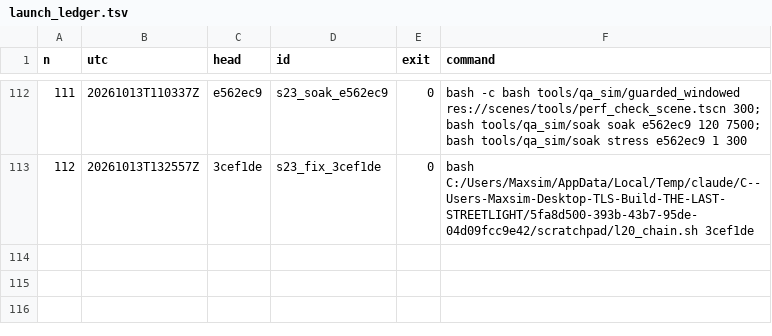
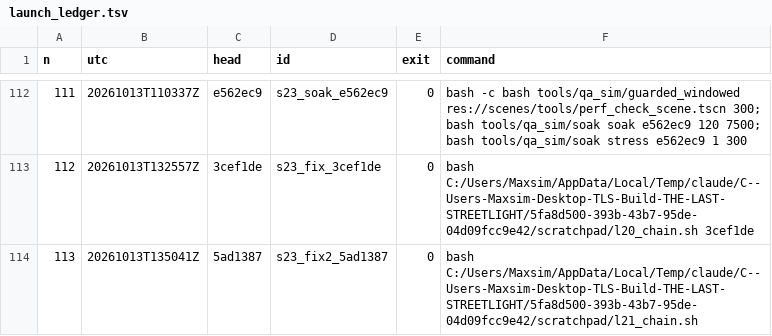
Before and after one commit to maxxxxx55555/igra, a TSV file: docs/artifacts/rc16/launch_ledger.tsv, drawn as a sheet; only a part is shown, gaps mark what is left out.

```diff
--- a/docs/artifacts/rc16/launch_ledger.tsv
+++ b/docs/artifacts/rc16/launch_ledger.tsv
@@ -113 +113,2 @@ n	utc	head	id	exit	command
 112	20261013T132557Z	3cef1de	s23_fix_3cef1de	0	bash C:/Users/Maxsim/AppData/Local/Temp/claude/C--Users-Maxsim-Desktop-TLS-Build-THE-LAST-STREETLIGHT/5fa8d500-393b-43b7-95de-04d09fcc9e42/scratchpad/l20_chain.sh 3cef1de
+113	20261013T135041Z	5ad1387	s23_fix2_5ad1387	0	bash C:/Users/Maxsim/AppData/Local/Temp/claude/C--Users-Maxsim-Desktop-TLS-Build-THE-LAST-STREETLIGHT/5fa8d500-393b-43b7-95de-04d09fcc9e42/scratchpad/l21_chain.sh
```
Also changed, not shown: 17 other files.
